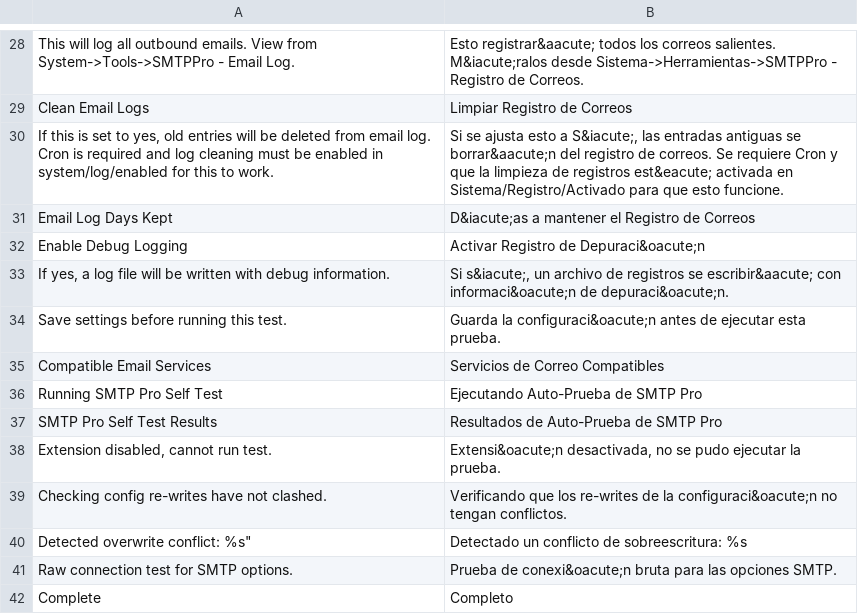
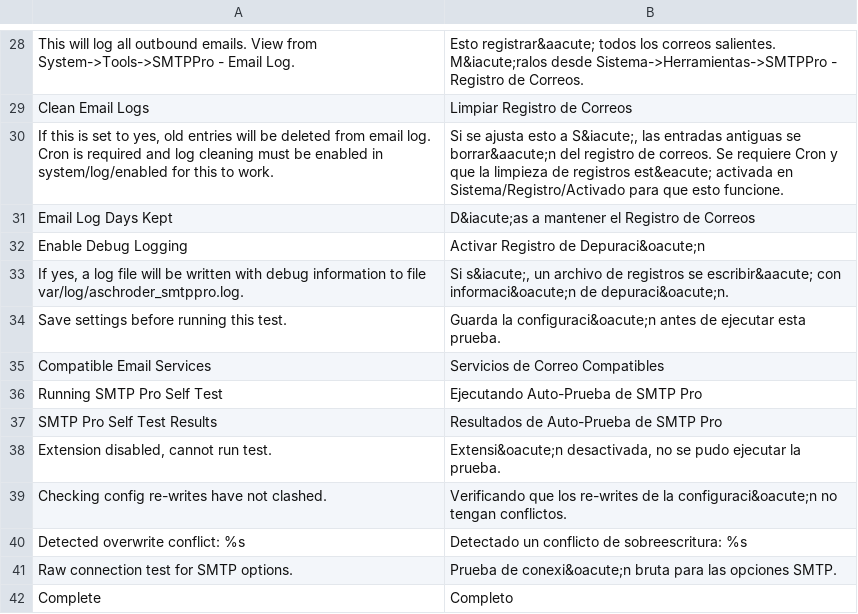
Before and after one commit to OpenMageModuleFostering/aschroder_smtppro, a CSV file: app/locale/es_ES/Aschroder_SMTPPro.csv, drawn as a sheet; only a part is shown, gaps mark what is left out.

```diff
--- a/app/locale/es_ES/Aschroder_SMTPPro.csv
+++ b/app/locale/es_ES/Aschroder_SMTPPro.csv
@@ -32,3 +32,3 @@
 "Enable Debug Logging","Activar Registro de Depuraci&oacute;n"
-"If yes, a log file will be written with debug information.","Si s&iacute;, un archivo de registros se escribir&aacute; con informaci&oacute;n de depuraci&oacute;n."
+"If yes, a log file will be written with debug information to file var/log/aschroder_smtppro.log.","Si s&iacute;, un archivo de registros se escribir&aacute; con informaci&oacute;n de depuraci&oacute;n."
 "Save settings before running this test.","Guarda la configuraci&oacute;n antes de ejecutar esta prueba."
@@ -39,3 +39,3 @@
 "Checking config re-writes have not clashed.","Verificando que los re-writes de la configuraci&oacute;n no tengan conflictos."
-""Detected overwrite conflict: %s","Detectado un conflicto de sobreescritura: %s"
+"Detected overwrite conflict: %s","Detectado un conflicto de sobreescritura: %s"
 "Raw connection test for SMTP options.","Prueba de conexi&oacute;n bruta para las opciones SMTP."
```
Also changed, not shown: app/locale/en_US/Aschroder_SMTPPro.csv, app/locale/nl_NL/Aschroder_SMTPPro.csv, 12 other files.
